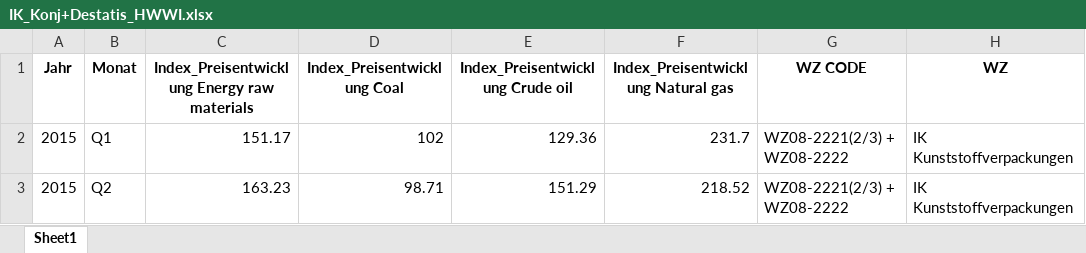
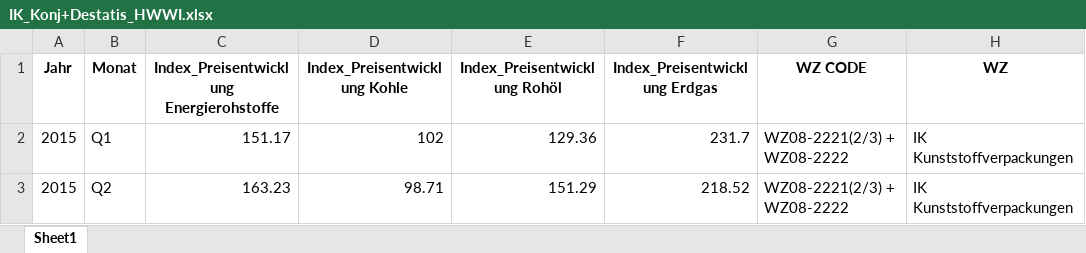
Before and after one commit to IK-Coding2025/ik-dashboard, an Excel workbook: data/IK_Konj+Destatis_HWWI.xlsx, sheet Sheet1, drawn as a sheet; only a part is shown; values as stored, in another font and other column widths than the file's, no borders; the diff names each change by its address in the sheet, - before the commit and + after, or states it on an @@ line.

```diff
--- a/data/IK_Konj+Destatis_HWWI.xlsx (sheet Sheet1)
+++ b/data/IK_Konj+Destatis_HWWI.xlsx (sheet Sheet1)
-C1: Index_Preisentwicklung Energy raw materials
+C1: Index_Preisentwicklung Energierohstoffe
-D1: Index_Preisentwicklung Coal
+D1: Index_Preisentwicklung Kohle
-E1: Index_Preisentwicklung Crude oil
+E1: Index_Preisentwicklung Rohöl
-F1: Index_Preisentwicklung Natural gas
+F1: Index_Preisentwicklung Erdgas
```
Also changed, not shown: 2 other files.
